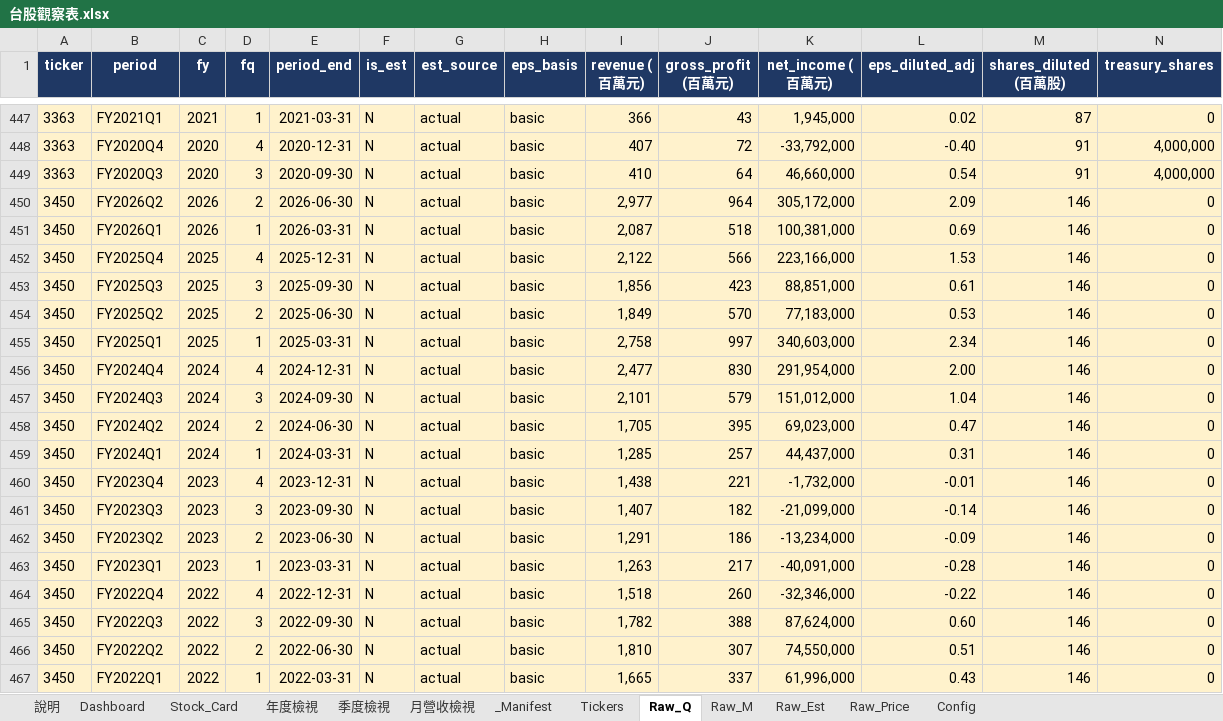
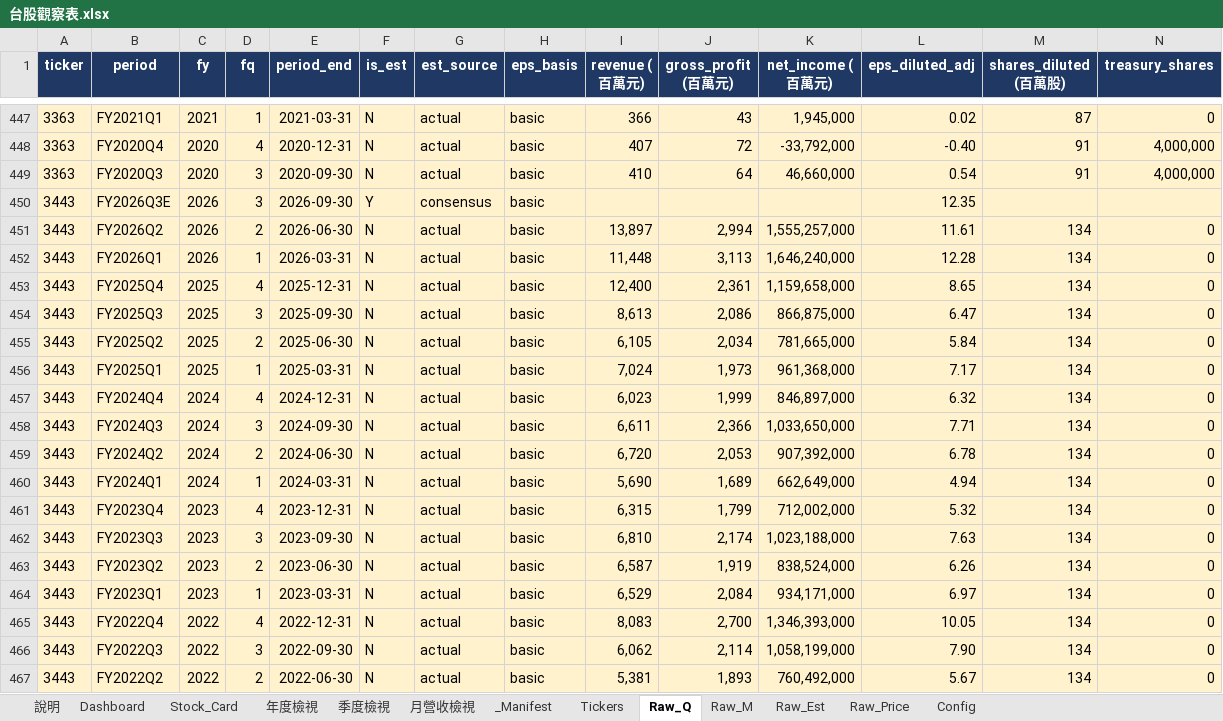
Before and after one commit to Kira11-ja/TWstocktrack, an Excel workbook: 台股觀察表.xlsx, sheet Raw_Q, drawn as a sheet; only a part is shown, gaps mark what is left out; the shorter side is filled out with more unchanged rows; values as stored, in another font and other column widths than the file's, no borders; charts and pictures not drawn; rows hold the shown columns only; the diff covers the shown part only; the diff names each change by its address in the sheet, - before the commit and + after, or states it on an @@ line.

```diff
--- a/台股觀察表.xlsx (sheet Raw_Q)
+++ b/台股觀察表.xlsx (sheet Raw_Q)
+row 450: 3443 | FY2026Q3E | 2026 | 3 | 2026-09-30 | Y | consensus | basic |  |  |  | 12.35
+row 451: 3443 | FY2026Q2 | 2026 | 2 | 2026-06-30 | N | actual | basic | 13,897 | 2,994 | 1,555,257,000 | 11.61 | 134 | 0
+row 452: 3443 | FY2026Q1 | 2026 | 1 | 2026-03-31 | N | actual | basic | 11,448 | 3,113 | 1,646,240,000 | 12.28 | 134 | 0
+row 453: 3443 | FY2025Q4 | 2025 | 4 | 2025-12-31 | N | actual | basic | 12,400 | 2,361 | 1,159,658,000 | 8.65 | 134 | 0
+row 454: 3443 | FY2025Q3 | 2025 | 3 | 2025-09-30 | N | actual | basic | 8,613 | 2,086 | 866,875,000 | 6.47 | 134 | 0
+row 455: 3443 | FY2025Q2 | 2025 | 2 | 2025-06-30 | N | actual | basic | 6,105 | 2,034 | 781,665,000 | 5.84 | 134 | 0
+row 456: 3443 | FY2025Q1 | 2025 | 1 | 2025-03-31 | N | actual | basic | 7,024 | 1,973 | 961,368,000 | 7.17 | 134 | 0
+row 457: 3443 | FY2024Q4 | 2024 | 4 | 2024-12-31 | N | actual | basic | 6,023 | 1,999 | 846,897,000 | 6.32 | 134 | 0
+row 458: 3443 | FY2024Q3 | 2024 | 3 | 2024-09-30 | N | actual | basic | 6,611 | 2,366 | 1,033,650,000 | 7.71 | 134 | 0
+row 459: 3443 | FY2024Q2 | 2024 | 2 | 2024-06-30 | N | actual | basic | 6,720 | 2,053 | 907,392,000 | 6.78 | 134 | 0
+row 460: 3443 | FY2024Q1 | 2024 | 1 | 2024-03-31 | N | actual | basic | 5,690 | 1,689 | 662,649,000 | 4.94 | 134 | 0
+row 461: 3443 | FY2023Q4 | 2023 | 4 | 2023-12-31 | N | actual | basic | 6,315 | 1,799 | 712,002,000 | 5.32 | 134 | 0
+row 462: 3443 | FY2023Q3 | 2023 | 3 | 2023-09-30 | N | actual | basic | 6,810 | 2,174 | 1,023,188,000 | 7.63 | 134 | 0
+row 463: 3443 | FY2023Q2 | 2023 | 2 | 2023-06-30 | N | actual | basic | 6,587 | 1,919 | 838,524,000 | 6.26 | 134 | 0
+row 464: 3443 | FY2023Q1 | 2023 | 1 | 2023-03-31 | N | actual | basic | 6,529 | 2,084 | 934,171,000 | 6.97 | 134 | 0
+row 465: 3443 | FY2022Q4 | 2022 | 4 | 2022-12-31 | N | actual | basic | 8,083 | 2,700 | 1,346,393,000 | 10.05 | 134 | 0
+row 466: 3443 | FY2022Q3 | 2022 | 3 | 2022-09-30 | N | actual | basic | 6,062 | 2,114 | 1,058,199,000 | 7.90 | 134 | 0
+row 467: 3443 | FY2022Q2 | 2022 | 2 | 2022-06-30 | N | actual | basic | 5,381 | 1,893 | 760,492,000 | 5.67 | 134 | 0
```
Also changed, not shown: 7 added rows elsewhere in this sheet, sheet Raw_M, sheet Dashboard, sheet Raw_Price, sheet _Manifest, sheet Raw_Est, sheet Stock_Card, 2 more sheets, 2 other files.
